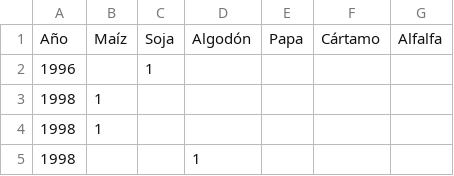
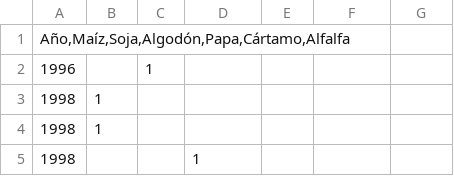
Before and after one commit to maxik05/ArgBio, a CSV file: ArgenBio.csv, drawn as a sheet; only a part is shown.

Commit message:
Update ArgenBio.csv

```diff
--- a/ArgenBio.csv
+++ b/ArgenBio.csv
@@ -1,2 +1,2 @@
-Año;Maíz;Soja;Algodón;Papa;Cártamo;Alfalfa
+Año,Maíz,Soja,Algodón,Papa,Cártamo,Alfalfa
 1996;;1;;;;
```
